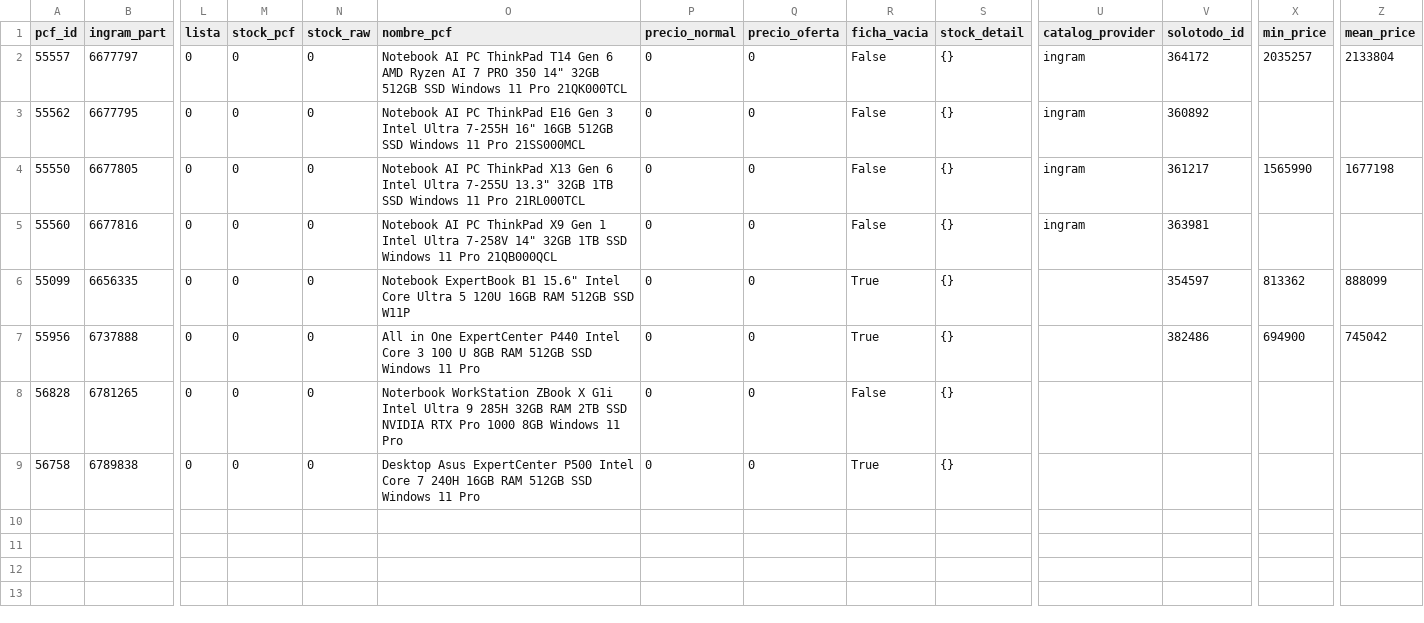
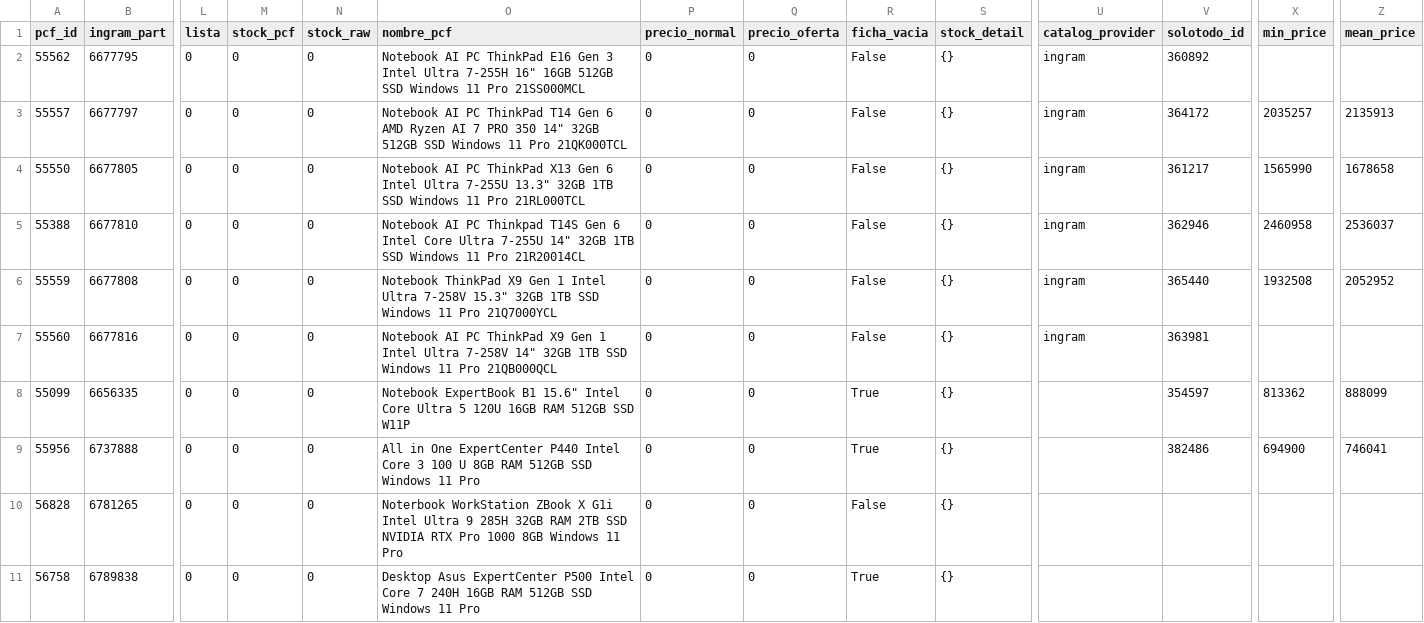
Before and after one commit to aincatoni/pcfactory-monitor-mayoristas, a CSV file: mayorista-pending_ficha.csv, drawn as a sheet; only a part is shown, gaps mark what is left out; removed rows and columns are numbered as before the commit, all else as after; rows hold the shown columns only; the diff names each change by its address in the sheet, - before the commit and + after, or states it on an @@ line.

```diff
--- a/mayorista-pending_ficha.csv
+++ b/mayorista-pending_ficha.csv
-row 2: 55557 | 6677797 | 0 | 0 | 0 | Notebook AI PC ThinkPad T14 Gen 6 AMD Ryzen AI 7 PRO 350 14" 32GB 512GB SSD Windows 11 Pro 21QK000TCL | 0 | 0 | False | {} | ingram | 364172 | 2035257 | 2133804
+row 3: 55557 | 6677797 | 0 | 0 | 0 | Notebook AI PC ThinkPad T14 Gen 6 AMD Ryzen AI 7 PRO 350 14" 32GB 512GB SSD Windows 11 Pro 21QK000TCL | 0 | 0 | False | {} | ingram | 364172 | 2035257 | 2135913
-Z4 (mean_price): 1677198
+Z4 (mean_price): 1678658
+row 5: 55388 | 6677810 | 0 | 0 | 0 | Notebook AI PC Thinkpad T14S Gen 6 Intel Core Ultra 7-255U 14" 32GB 1TB SSD Windows 11 Pro 21R20014CL | 0 | 0 | False | {} | ingram | 362946 | 2460958 | 2536037
+row 6: 55559 | 6677808 | 0 | 0 | 0 | Notebook ThinkPad X9 Gen 1 Intel Ultra 7-258V 15.3" 32GB 1TB SSD Windows 11 Pro 21Q7000YCL | 0 | 0 | False | {} | ingram | 365440 | 1932508 | 2052952
-Z9 (mean_price): 745042
+Z9 (mean_price): 746041
```
Also changed, not shown: intcomex-already_mayorista.csv, intcomex-has_pcf_stock.csv, 14 other files.
